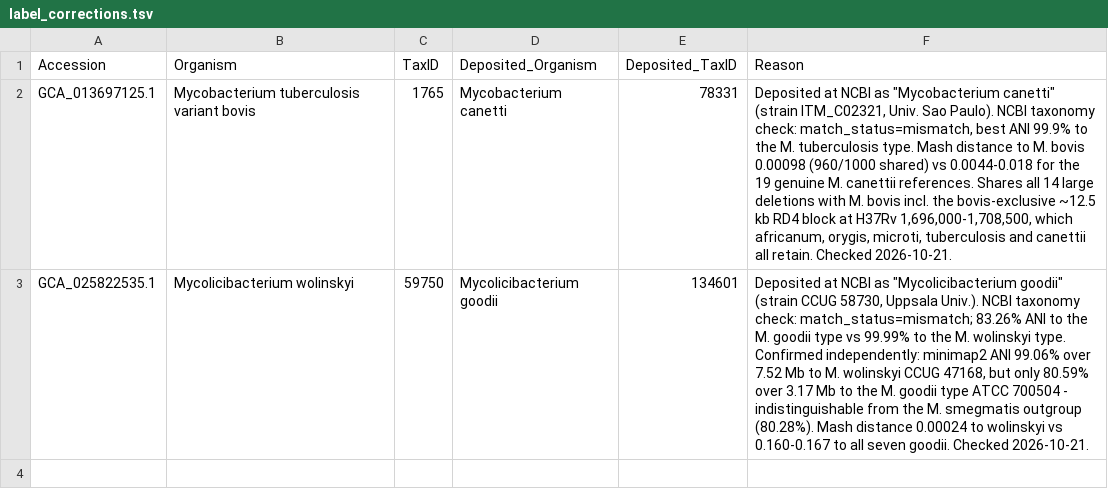
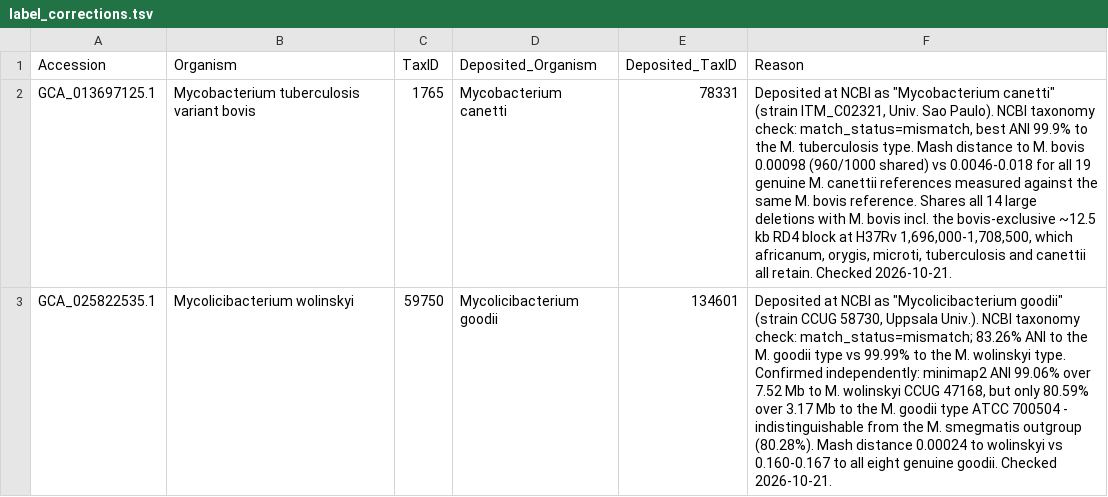
Before and after one commit to duceppemo/mashID, a TSV file: curation/label_corrections.tsv, drawn as a sheet; the diff names each change by its address in the sheet, - before the commit and + after, or states it on an @@ line.

```diff
--- a/curation/label_corrections.tsv
+++ b/curation/label_corrections.tsv
-F2 (Reason): …shared) vs 0.0044-0.018 for the 19 genuine M. canettii references. Shares all…
+F2 (Reason): …shared) vs 0.0046-0.018 for all 19 genuine M. canettii references measured against the same M. bovis reference. Shares all…
-F3 (Reason): …to all seven goodii. Checked…
+F3 (Reason): …to all eight genuine goodii. Checked…
```
Also changed, not shown: 9 other files.
